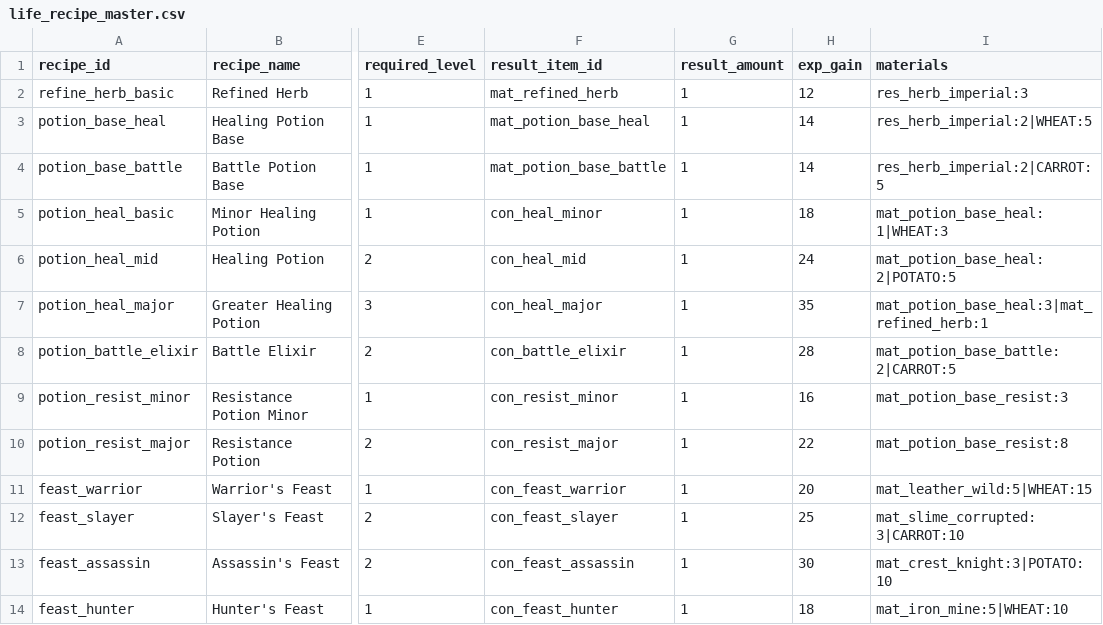
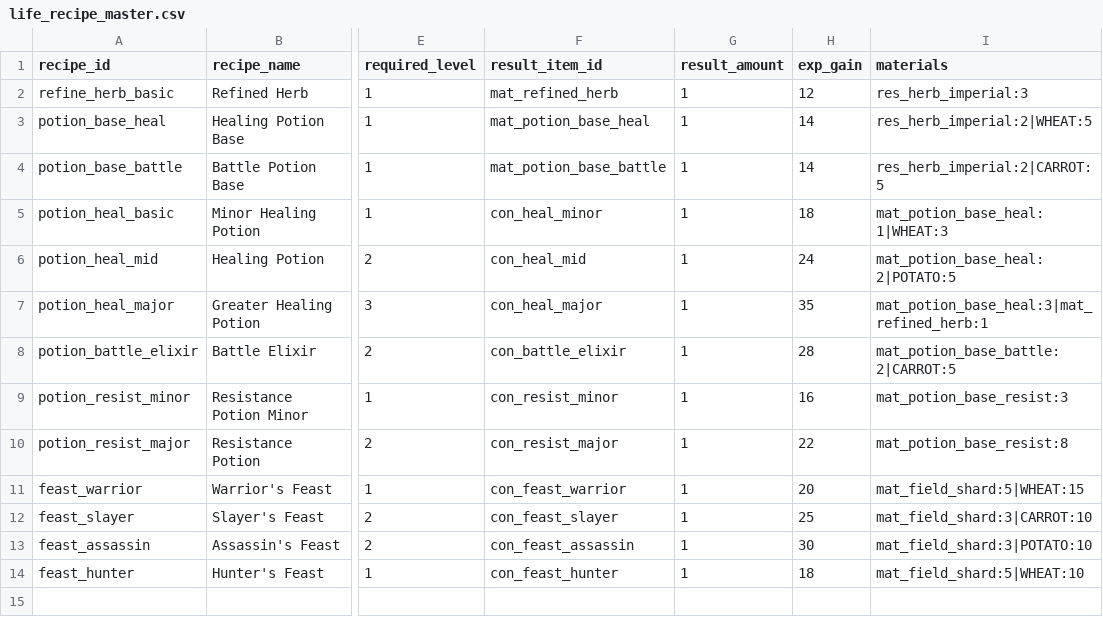
Before and after one commit to Zenonsufu0/porong-server, a CSV file: custom-plugins/empire-rpg/src/main/resources/seeds/life_recipe_master.csv, drawn as a sheet; only a part is shown, gaps mark what is left out; the diff names each change by its address in the sheet, - before the commit and + after, or states it on an @@ line.

```diff
--- a/custom-plugins/empire-rpg/src/main/resources/seeds/life_recipe_master.csv
+++ b/custom-plugins/empire-rpg/src/main/resources/seeds/life_recipe_master.csv
-I11 (materials): mat_leather_wild:5|WHEAT:15
+I11 (materials): mat_field_shard:5|WHEAT:15
-I12 (materials): mat_slime_corrupted:3|CARROT:10
+I12 (materials): mat_field_shard:3|CARROT:10
-I13 (materials): mat_crest_knight:3|POTATO:10
+I13 (materials): mat_field_shard:3|POTATO:10
-I14 (materials): mat_iron_mine:5|WHEAT:10
+I14 (materials): mat_field_shard:5|WHEAT:10
```
Also changed, not shown: 2 other files.
